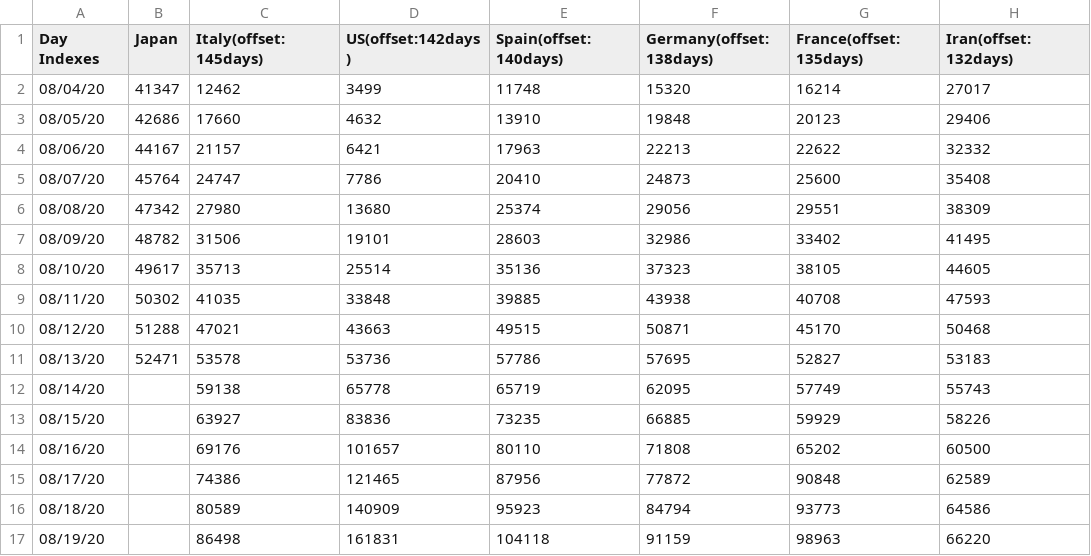
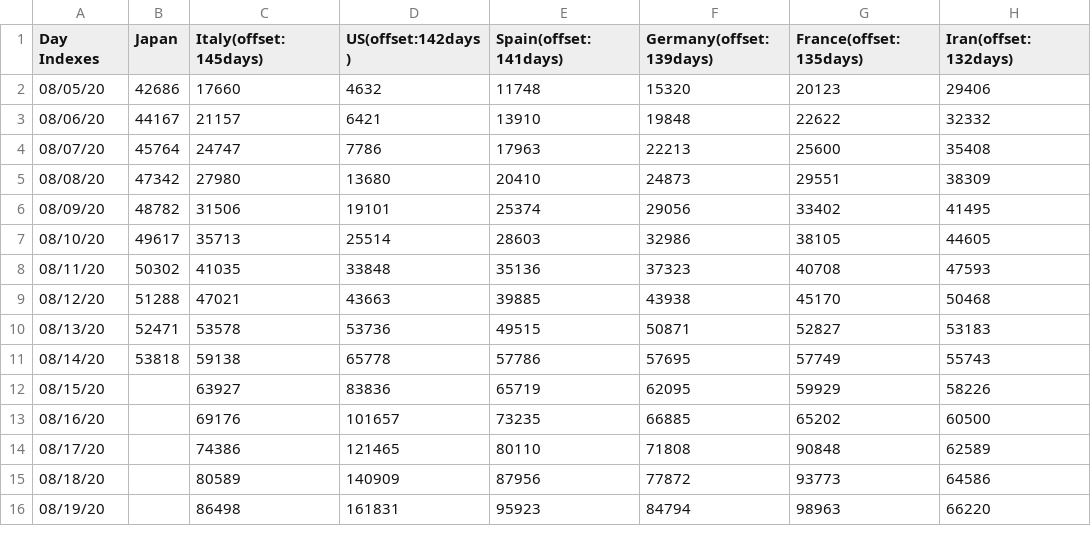
Before and after one commit to kmdsbng/COVID-19, a CSV file: converted_data/japan_cases.csv, drawn as a sheet; only a part is shown; the diff covers the shown part only.

Commit message:
update data

```diff
--- a/converted_data/japan_cases.csv
+++ b/converted_data/japan_cases.csv
@@ -1,17 +1,16 @@
-Day Indexes,Japan,Italy(offset:145days),US(offset:142days),Spain(offset:140days),Germany(offset:138days),France(offset:135days),Iran(offset:132days)
-08/04/20,41347,12462,3499,11748,15320,16214,27017
-08/05/20,42686,17660,4632,13910,19848,20123,29406
-08/06/20,44167,21157,6421,17963,22213,22622,32332
-08/07/20,45764,24747,7786,20410,24873,25600,35408
-08/08/20,47342,27980,13680,25374,29056,29551,38309
-08/09/20,48782,31506,19101,28603,32986,33402,41495
-08/10/20,49617,35713,25514,35136,37323,38105,44605
-08/11/20,50302,41035,33848,39885,43938,40708,47593
-08/12/20,51288,47021,43663,49515,50871,45170,50468
-08/13/20,52471,53578,53736,57786,57695,52827,53183
-08/14/20,,59138,65778,65719,62095,57749,55743
-08/15/20,,63927,83836,73235,66885,59929,58226
-08/16/20,,69176,101657,80110,71808,65202,60500
-08/17/20,,74386,121465,87956,77872,90848,62589
-08/18/20,,80589,140909,95923,84794,93773,64586
-08/19/20,,86498,161831,104118,91159,98963,66220
+Day Indexes,Japan,Italy(offset:145days),US(offset:142days),Spain(offset:141days),Germany(offset:139days),France(offset:135days),Iran(offset:132days)
+08/05/20,42686,17660,4632,11748,15320,20123,29406
+08/06/20,44167,21157,6421,13910,19848,22622,32332
+08/07/20,45764,24747,7786,17963,22213,25600,35408
+08/08/20,47342,27980,13680,20410,24873,29551,38309
+08/09/20,48782,31506,19101,25374,29056,33402,41495
+08/10/20,49617,35713,25514,28603,32986,38105,44605
+08/11/20,50302,41035,33848,35136,37323,40708,47593
+08/12/20,51288,47021,43663,39885,43938,45170,50468
+08/13/20,52471,53578,53736,49515,50871,52827,53183
+08/14/20,53818,59138,65778,57786,57695,57749,55743
+08/15/20,,63927,83836,65719,62095,59929,58226
+08/16/20,,69176,101657,73235,66885,65202,60500
+08/17/20,,74386,121465,80110,71808,90848,62589
+08/18/20,,80589,140909,87956,77872,93773,64586
+08/19/20,,86498,161831,95923,84794,98963,66220
```
Also changed, not shown: 1 added row and 30 edited cells elsewhere in this file.
